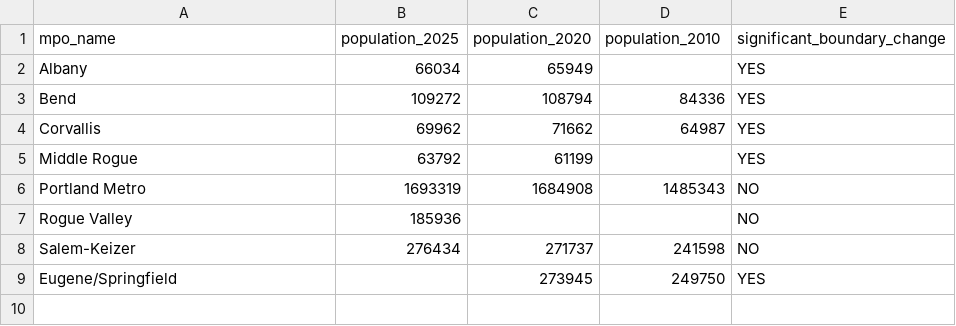
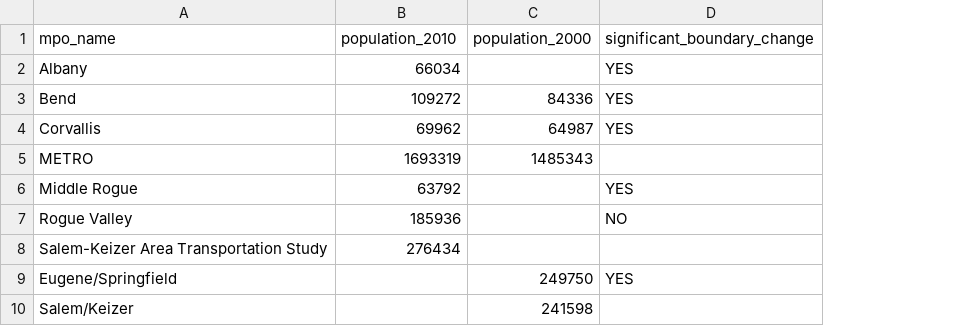
Before and after one commit to amsutton/oregon_mpo_ua_estimates_2025, a CSV file: results/clean/2025_mpo_totals.csv, drawn as a sheet; removed rows and columns are numbered as before the commit, all else as after; the diff names each change by its address in the sheet, - before the commit and + after, or states it on an @@ line.

```diff
--- a/results/clean/2025_mpo_totals.csv
+++ b/results/clean/2025_mpo_totals.csv
-column C (population_2020), rows 2-5: 65949 | 108794 | 71662 | 61199; row 9: 273945
-B1: population_2025
+B1: population_2010
-C1: population_2010
+C1: population_2000
+row 5: METRO | 1693319 | 1485343
-row 6: Portland Metro | 1693319 | 1684908 | 1485343 | NO
-row 8: Salem-Keizer | 276434 | 271737 | 241598 | NO
+row 8: Salem-Keizer Area Transportation Study | 276434
+row 10: Salem/Keizer |  | 241598
```
Also changed, not shown: results/clean/2025_mpo_by_co.csv, results/clean/2025_ua_by_co.csv, 22 other files.
